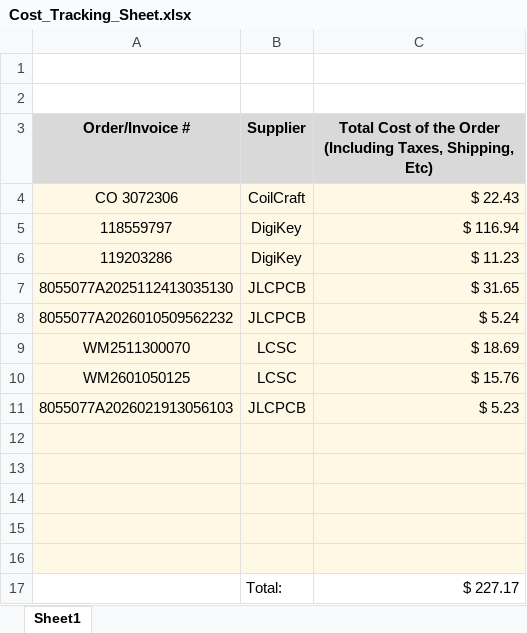
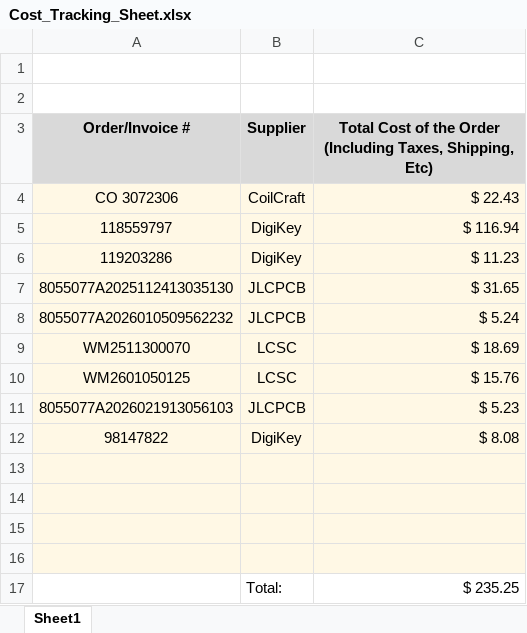
Before and after one commit to nfikes/AutoNav-Charge_Indicator-KiCad_Pcb, an Excel workbook: Charge_Indicator/BOM and Order Sheet/Cost Tracking Redact/Cost_Tracking_Sheet.xlsx, sheet Sheet1, drawn as a sheet; values as stored, in another font and other column widths than the file's, no borders; removed rows and columns are numbered as before the commit, all else as after; the diff names each change by its address in the sheet, - before the commit and + after, or states it on an @@ line.

Commit message:
Including drop in components for Rev3

```diff
--- a/Charge_Indicator/BOM and Order Sheet/Cost Tracking Redact/Cost_Tracking_Sheet.xlsx (sheet Sheet1)
+++ b/Charge_Indicator/BOM and Order Sheet/Cost Tracking Redact/Cost_Tracking_Sheet.xlsx (sheet Sheet1)
+row 12: 98147822 | DigiKey | $ 8.08
-A17:C17 fill: #FFF8E5
+A17:C17 fill: none
-row 17: (empty)
+row 17:  | Total: | $ 235.25
-row 17:  | Total: | $ 227.17
```
Also changed, not shown: 2 other files.
